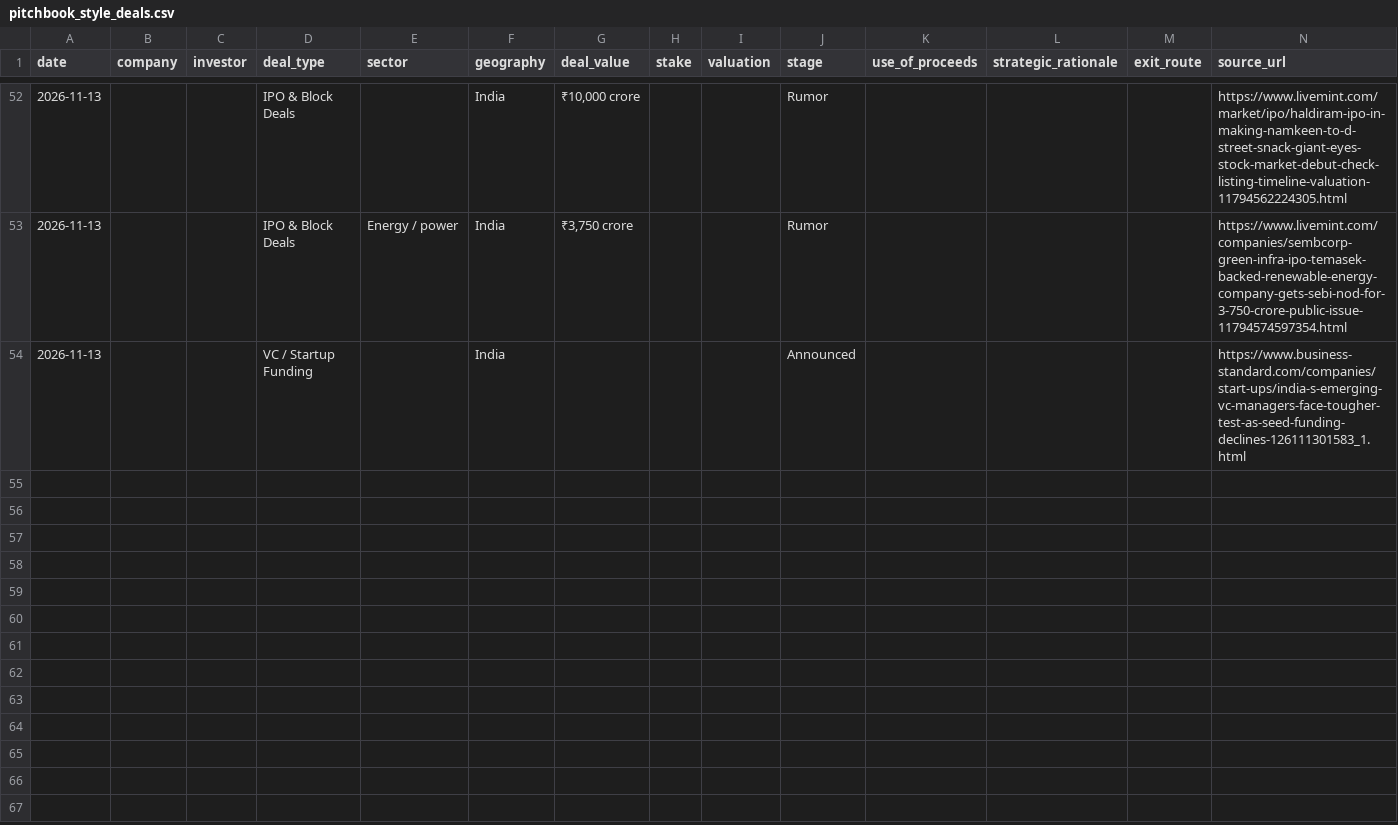
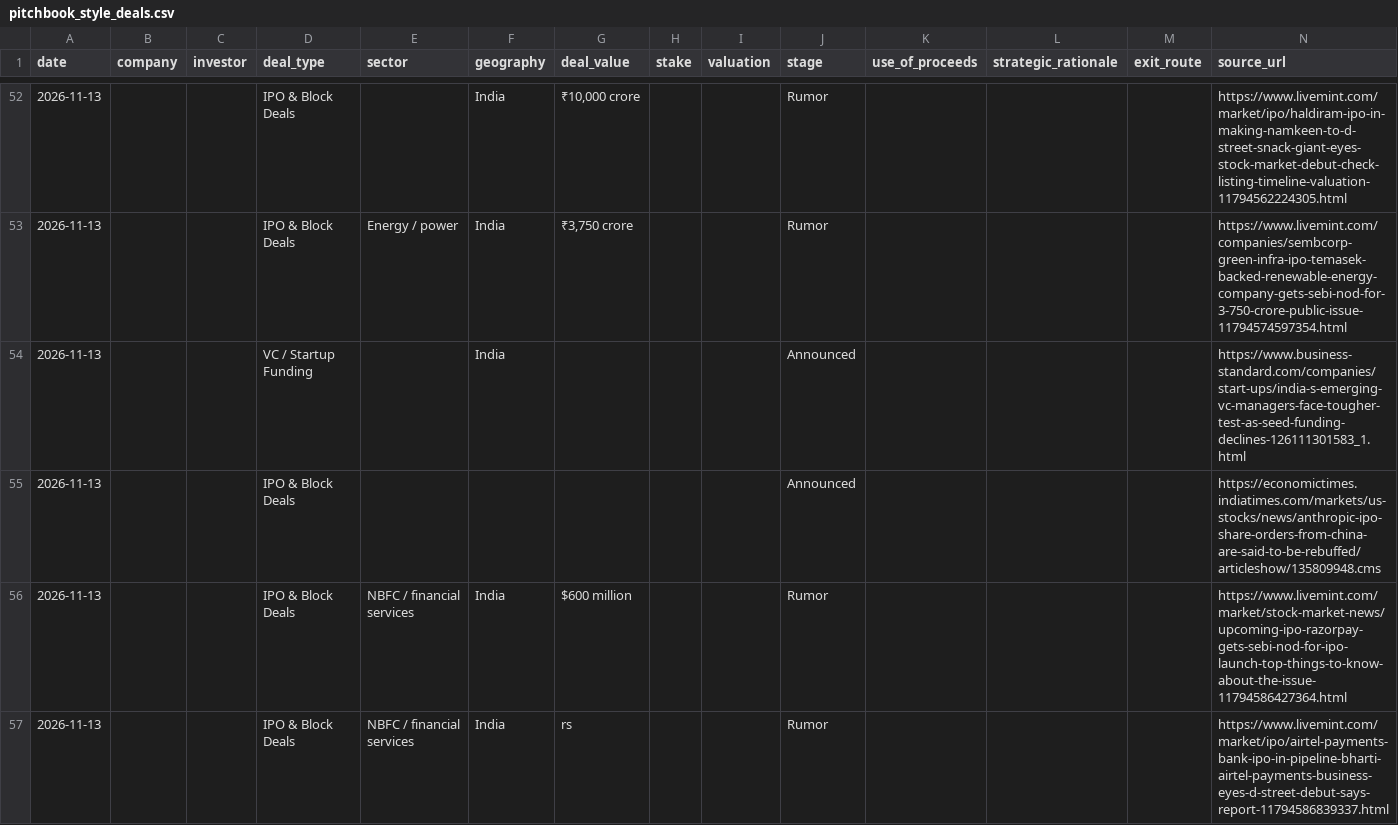
Before and after one commit to aarreev12342/morning-brief, a CSV file: data/pitchbook_style_deals.csv, drawn as a sheet; only a part is shown, gaps mark what is left out; the diff names each change by its address in the sheet, - before the commit and + after, or states it on an @@ line.

```diff
--- a/data/pitchbook_style_deals.csv
+++ b/data/pitchbook_style_deals.csv
+row 55: 2026-11-13 |  |  | IPO & Block Deals |  |  |  |  |  | Announced |  |  |  | https://economictimes.indiatimes.com/markets/us-stocks/news/anthropic-ipo-share-orders-from-china-are-said-to-be-rebuffed/articleshow/135809948.cms
+row 56: 2026-11-13 |  |  | IPO & Block Deals | NBFC / financial services | India | $600 million |  |  | Rumor |  |  |  | https://www.livemint.com/market/stock-market-news/upcoming-ipo-razorpay-gets-sebi-nod-for-ipo-launch-top-things-to-know-about-the-issue-11794586427364.html
+row 57: 2026-11-13 |  |  | IPO & Block Deals | NBFC / financial services | India | rs |  |  | Rumor |  |  |  | https://www.livemint.com/market/ipo/airtel-payments-bank-ipo-in-pipeline-bharti-airtel-payments-business-eyes-d-street-debut-says-report-11794586839337.html
```
Also changed, not shown: data/deals.csv.
